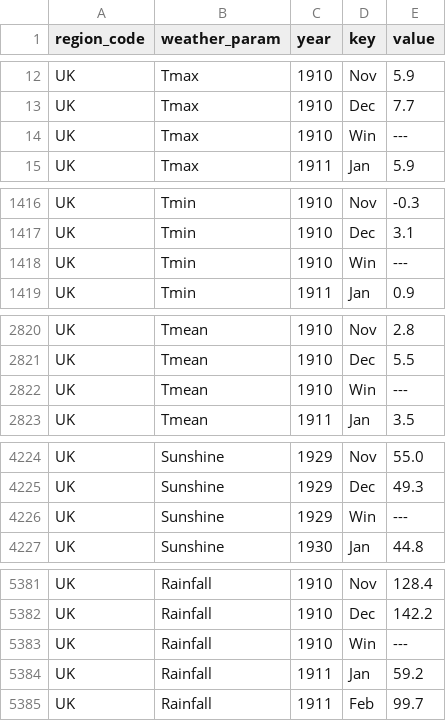
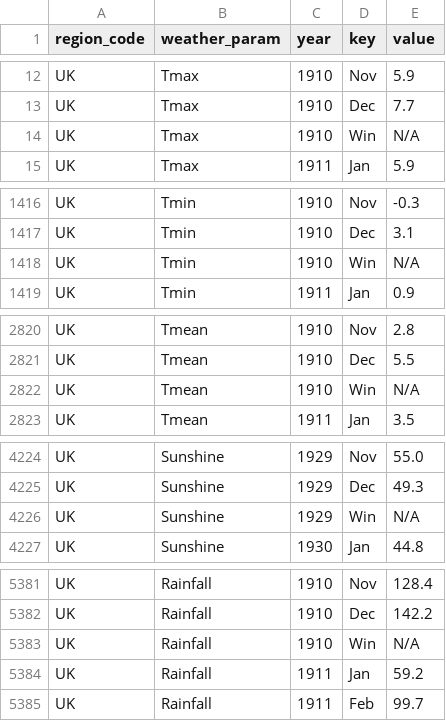
Before and after one commit to erjitendra/KisanHub, a CSV file: KisanHub/weather.csv, drawn as a sheet; only a part is shown, gaps mark what is left out; the diff covers the shown part only.

Commit message:
Handled missing Data by Putting N/A in CSV

```diff
--- a/KisanHub/weather.csv
+++ b/KisanHub/weather.csv
@@ -13,3 +13,3 @@ UK,Tmax,1910,Nov,5.9
 UK,Tmax,1910,Dec,7.7
-UK,Tmax,1910,Win,---
+UK,Tmax,1910,Win,N/A
 UK,Tmax,1911,Jan,5.9
@@ -1417,3 +1417,3 @@ UK,Tmin,1910,Nov,-0.3
 UK,Tmin,1910,Dec,3.1
-UK,Tmin,1910,Win,---
+UK,Tmin,1910,Win,N/A
 UK,Tmin,1911,Jan,0.9
@@ -2821,3 +2821,3 @@ UK,Tmean,1910,Nov,2.8
 UK,Tmean,1910,Dec,5.5
-UK,Tmean,1910,Win,---
+UK,Tmean,1910,Win,N/A
 UK,Tmean,1911,Jan,3.5
@@ -4225,3 +4225,3 @@ UK,Sunshine,1929,Nov,55.0
 UK,Sunshine,1929,Dec,49.3
-UK,Sunshine,1929,Win,---
+UK,Sunshine,1929,Win,N/A
 UK,Sunshine,1930,Jan,44.8
@@ -5382,3 +5382,3 @@ UK,Rainfall,1910,Nov,128.4
 UK,Rainfall,1910,Dec,142.2
-UK,Rainfall,1910,Win,---
+UK,Rainfall,1910,Win,N/A
 UK,Rainfall,1911,Jan,59.2
```
Also changed, not shown: 15 edited cells elsewhere in this file, 8 other files.
